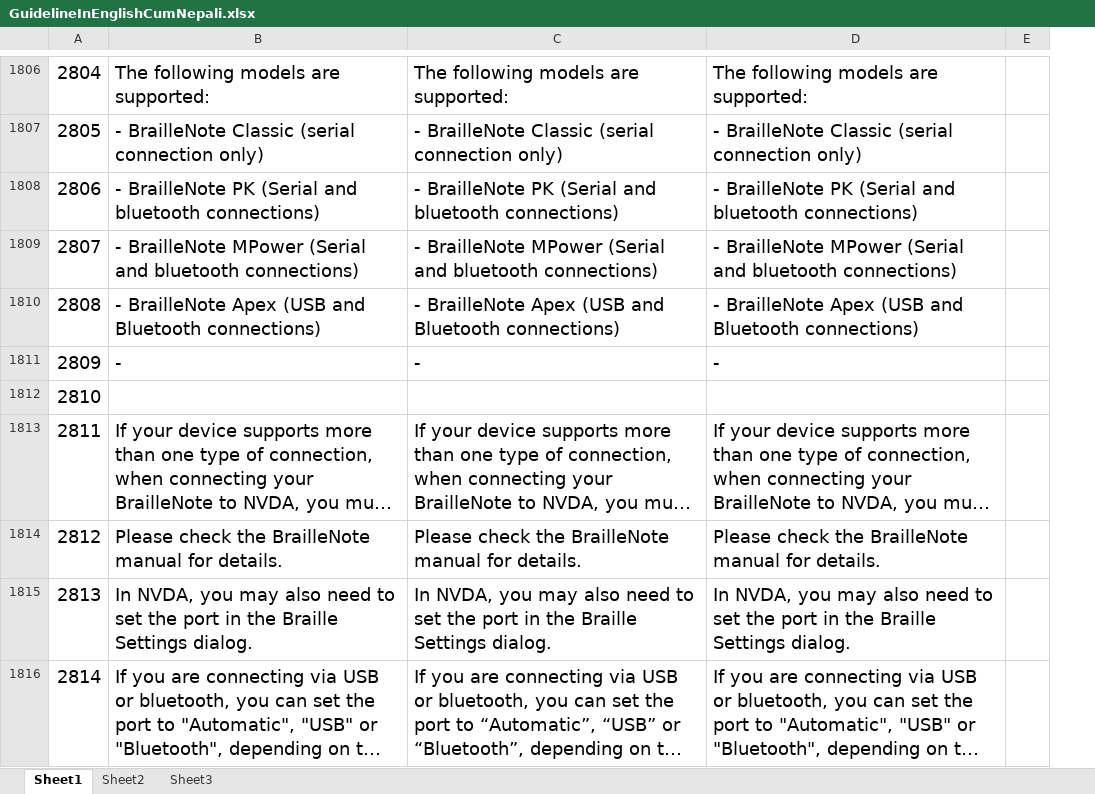
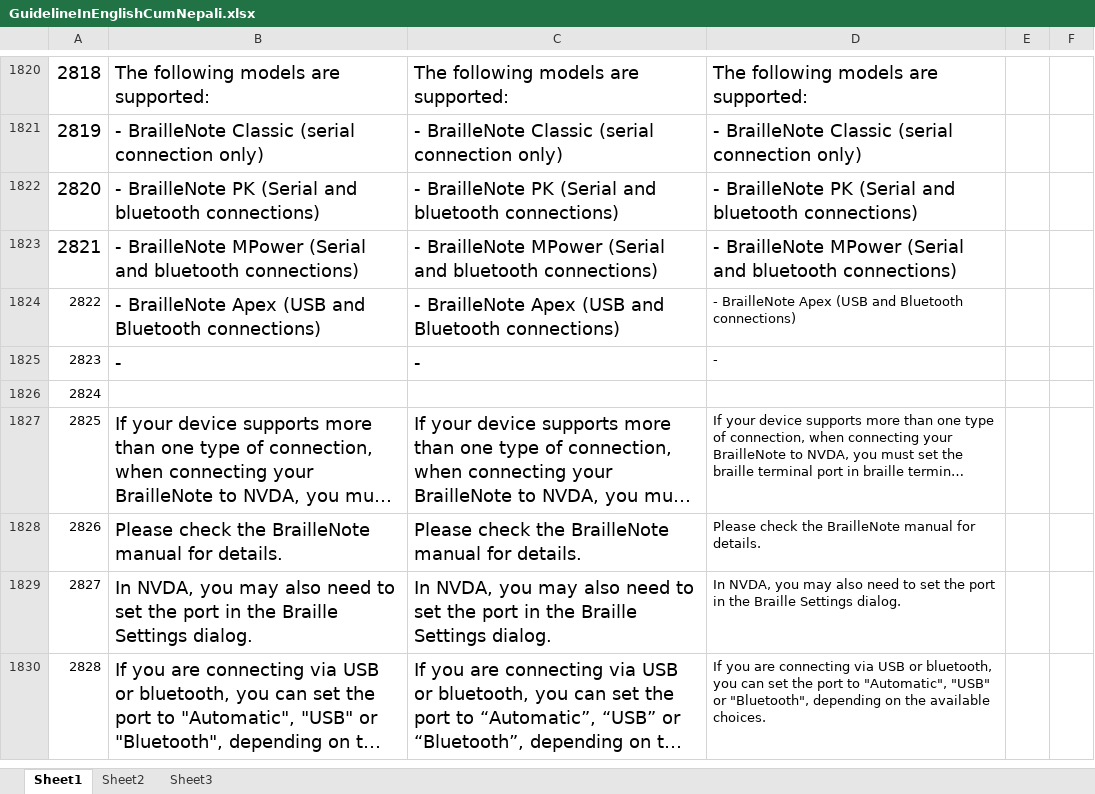
Before and after one commit to Adriani90/NVDA-Translations, an Excel workbook: ne/GuidelineInEnglishCumNepali.xlsx, sheet Sheet1, drawn as a sheet; only a part is shown, gaps mark what is left out; long unchanged cells end in …; values as stored, in another font and other column widths than the file's, no borders; removed rows and columns are numbered as before the commit, all else as after; the diff covers the shown part only; the diff names each change by its address in the sheet, - before the commit and + after, or states it on an @@ line.

```diff
--- a/ne/GuidelineInEnglishCumNepali.xlsx (sheet Sheet1)
+++ b/ne/GuidelineInEnglishCumNepali.xlsx (sheet Sheet1)
-column E, empty
+column E, empty
+column F, empty
@@ column A renumbered from row 537 down @@
@@ A1824:A1830 text size: smaller @@
@@ D1824:D1825 text size: smaller @@
@@ D1827:D1830 text size: smaller @@
```
Also changed, not shown: 15 added rows, 1 removed row, 16 edited cells and cell formats elsewhere in this sheet, sheet Sheet2, 7 other files.
